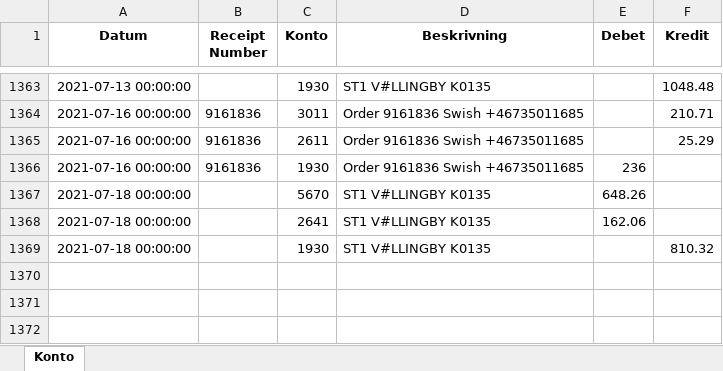
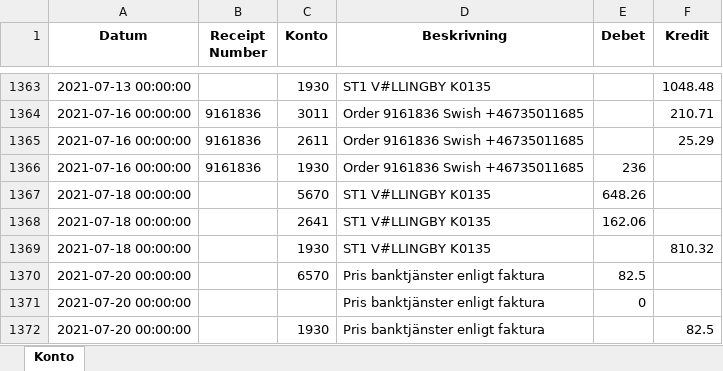
Before and after one commit to indbox/indbox.github.io, an Excel workbook: finance/OrderReceipts_Expenses_Konto_Classification.xlsx, sheet Konto, drawn as a sheet; only a part is shown, gaps mark what is left out; values as stored, in another font and other column widths than the file's, no borders; the diff names each change by its address in the sheet, - before the commit and + after, or states it on an @@ line.

Commit message:
OrderReceipts_Expenses_Konto_Classification.xlsx/OrderReceipts_Expenses_Konto_Classification.csv: Entered 3 new rows for week ending 2021-07-25 (total 1371 rows)

```diff
--- a/finance/OrderReceipts_Expenses_Konto_Classification.xlsx (sheet Konto)
+++ b/finance/OrderReceipts_Expenses_Konto_Classification.xlsx (sheet Konto)
+row 1370: 2021-07-20 00:00:00 |  | 6570 | Pris banktjänster enligt faktura | 82.5
+row 1371: 2021-07-20 00:00:00 |  |  | Pris banktjänster enligt faktura | 0
+row 1372: 2021-07-20 00:00:00 |  | 1930 | Pris banktjänster enligt faktura |  | 82.5
```
Also changed, not shown: 1 other file.
